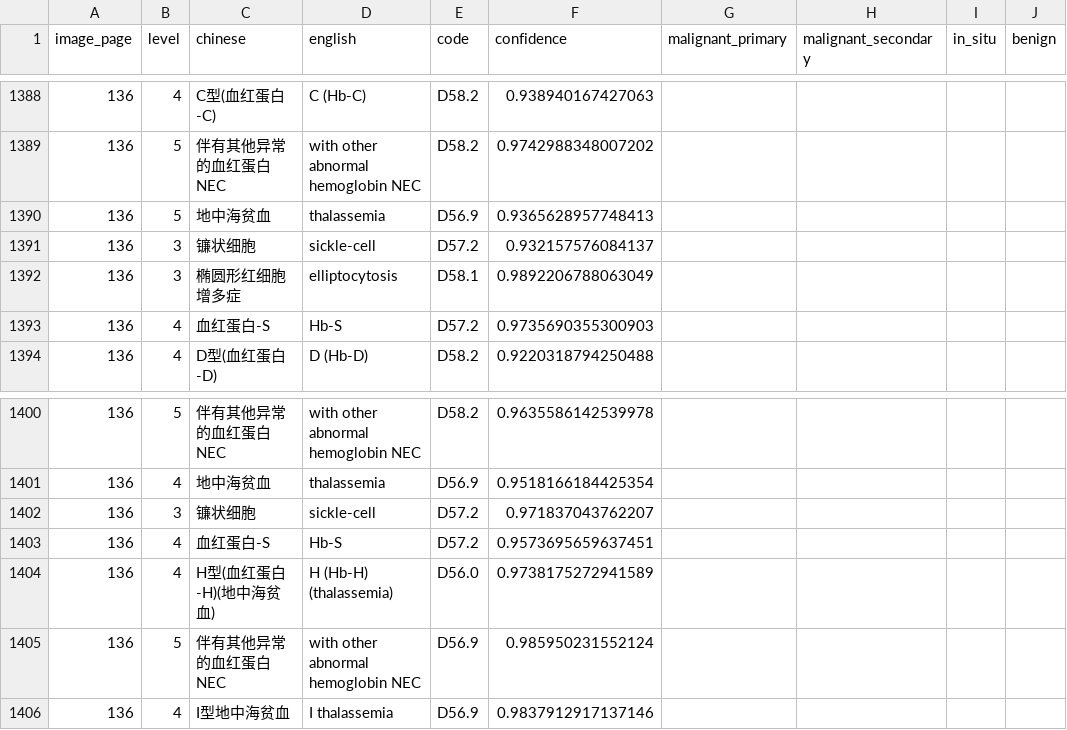
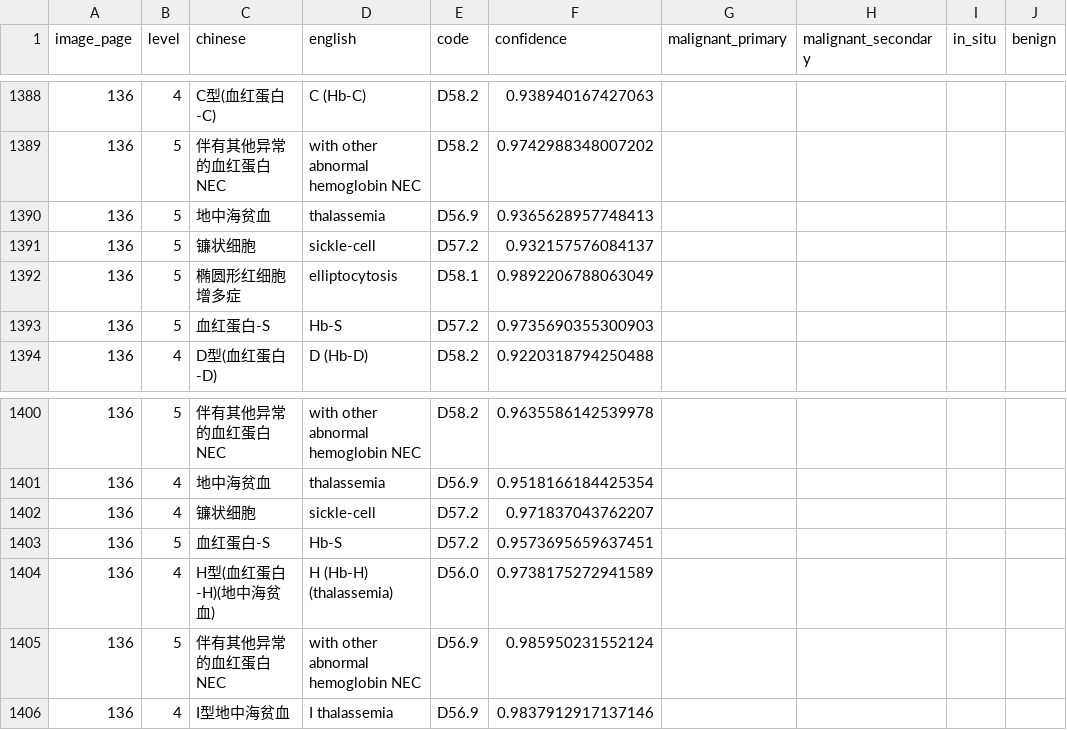
Before and after one commit to qweaszxcdf/icd10-index, a CSV file: data/source/rows-p0101-0150.csv, drawn as a sheet; only a part is shown, gaps mark what is left out; the diff names each change by its address in the sheet, - before the commit and + after, or states it on an @@ line.

Commit message:
Correct hemoglobin index hierarchy

```diff
--- a/data/source/rows-p0101-0150.csv
+++ b/data/source/rows-p0101-0150.csv
-B1391:B1392 (level): 3
+B1391:B1392 (level): 5
-B1393 (level): 4
+B1393 (level): 5
-B1402 (level): 3
+B1402 (level): 4
-B1403 (level): 4
+B1403 (level): 5
```
